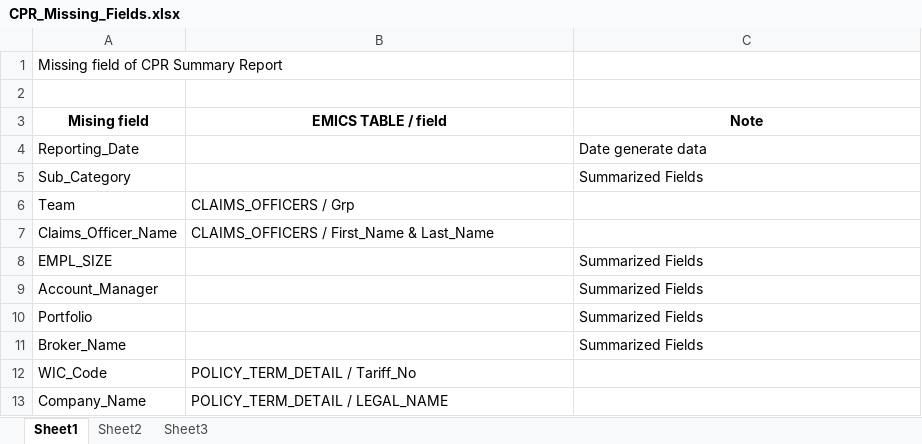
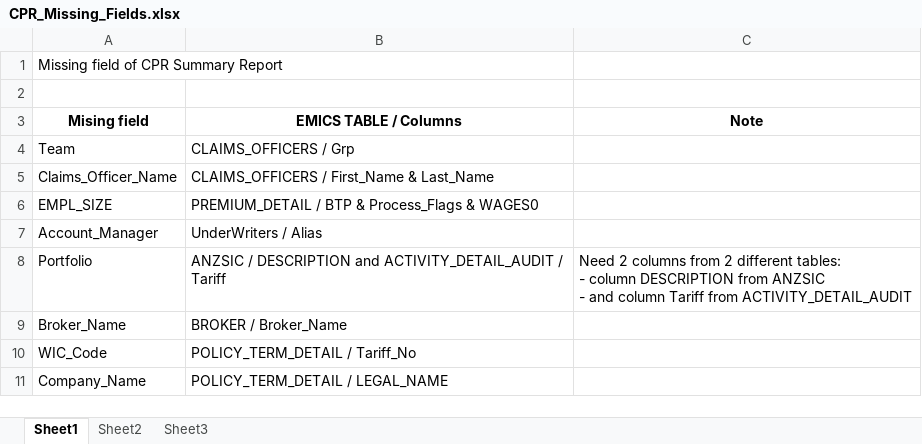
Before and after one commit to LNguyenD/DW_Platform, an Excel workbook: CPR_Missing_Fields.xlsx, sheet Sheet1, drawn as a sheet; only a part is shown; values as stored, in another font and other column widths than the file's, no borders; removed rows and columns are numbered as before the commit, all else as after; ↵ is a line break in a cell; the diff covers the shown part only; the diff names each change by its address in the sheet, - before the commit and + after, or states it on an @@ line.

Commit message:
Adding missing fields for CPR Report

```diff
--- a/CPR_Missing_Fields.xlsx (sheet Sheet1)
+++ b/CPR_Missing_Fields.xlsx (sheet Sheet1)
-B3: EMICS TABLE / field
+B3: EMICS TABLE / Columns
-row 4: Reporting_Date |  | Date generate data
-row 5: Sub_Category |  | Summarized Fields
-B6 (EMICS TABLE / Columns): (empty)
+B6 (EMICS TABLE / Columns): PREMIUM_DETAIL / BTP & Process_Flags & WAGES0
-C6:C7 (Note): Summarized Fields
+C6:C7 (Note): (empty)
-B7 (EMICS TABLE / Columns): (empty)
+B7 (EMICS TABLE / Columns): UnderWriters / Alias
-B8 (EMICS TABLE / Columns): (empty)
+B8 (EMICS TABLE / Columns): ANZSIC / DESCRIPTION and ACTIVITY_DETAIL_AUDIT / Tariff
-C8 (Note): Summarized Fields
+C8 (Note): Need 2 columns from 2 different tables: ↵ - column DESCRIPTION from ANZSIC ↵ - and column Tariff from ACTIVITY_DETAIL_AUDIT
-B9 (EMICS TABLE / Columns): (empty)
+B9 (EMICS TABLE / Columns): BROKER / Broker_Name
-C9 (Note): Summarized Fields
+C9 (Note): (empty)
```
Also changed, not shown: 2 added rows, 26 removed rows, 11 edited cells and merged cells elsewhere in this sheet.
